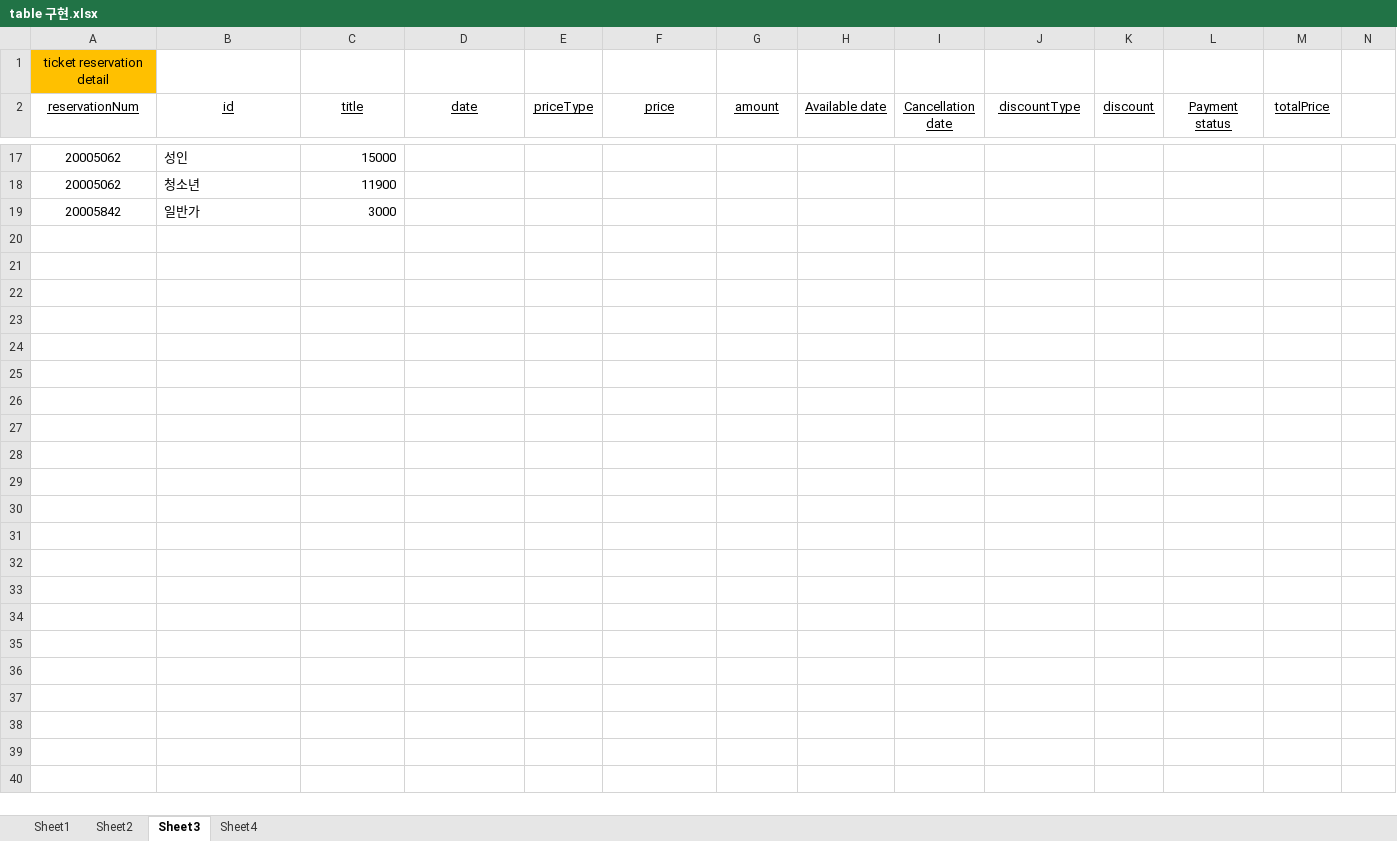
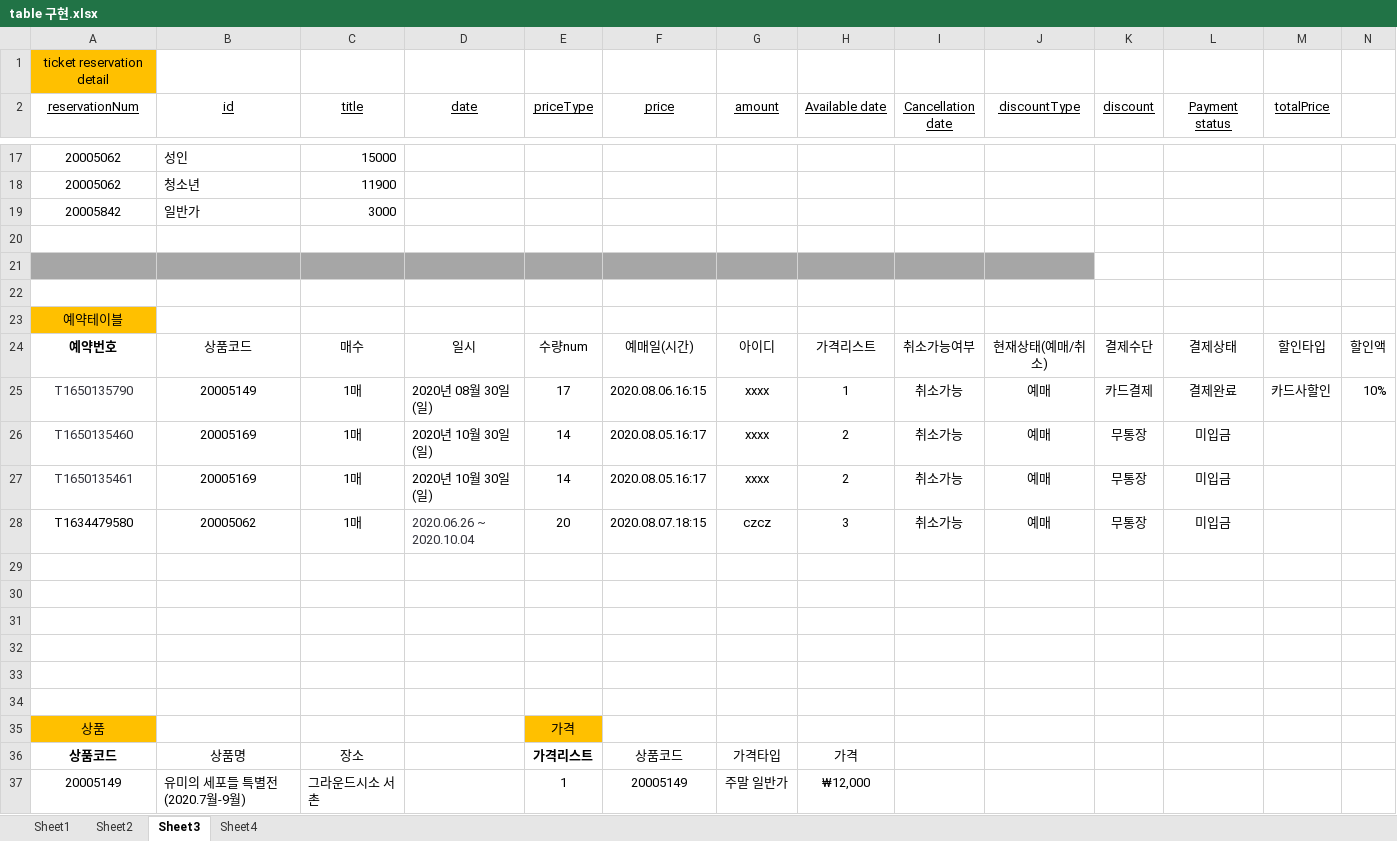
Before and after one commit to chkdchkd1/digital-java, an Excel workbook: portfolio/table 구현.xlsx, sheet Sheet3, drawn as a sheet; only a part is shown, gaps mark what is left out; values as stored, in another font and other column widths than the file's, no borders; charts and pictures not drawn; rows hold the shown columns only; the diff covers the shown part only; the diff names each change by its address in the sheet, - before the commit and + after, or states it on an @@ line.

```diff
--- a/portfolio/table 구현.xlsx (sheet Sheet3)
+++ b/portfolio/table 구현.xlsx (sheet Sheet3)
+row 20: (empty)
+row 21: (empty)
+row 22: (empty)
+row 23: 예약테이블
+row 24: 예약번호 | 상품코드 | 매수 | 일시 | 수량num | 예매일(시간) | 아이디 | 가격리스트 | 취소가능여부 | 현재상태(예매/취소) | 결제수단 | 결제상태 | 할인타입 | 할인액
+row 25: T1650135790 | 20005149 | 1매 | 2020년 08월 30일 (일) | 17 | 2020.08.06.16:15 | xxxx | 1 | 취소가능 | 예매 | 카드결제 | 결제완료 | 카드사할인 | 10%
+row 26: T1650135460 | 20005169 | 1매 | 2020년 10월 30일 (일) | 14 | 2020.08.05.16:17 | xxxx | 2 | 취소가능 | 예매 | 무통장 | 미입금
+row 27: T1650135461 | 20005169 | 1매 | 2020년 10월 30일 (일) | 14 | 2020.08.05.16:17 | xxxx | 2 | 취소가능 | 예매 | 무통장 | 미입금
+row 28: T1634479580 | 20005062 | 1매 | 2020.06.26 ~ 2020.10.04 | 20 | 2020.08.07.18:15 | czcz | 3 | 취소가능 | 예매 | 무통장 | 미입금
+row 29: (empty)
+row 30: (empty)
+row 31: (empty)
+row 32: (empty)
+row 33: (empty)
+row 34: (empty)
+row 35: 상품 |  |  |  | 가격
+row 36: 상품코드 | 상품명 | 장소 |  | 가격리스트 | 상품코드 | 가격타입 | 가격
+row 37: 20005149 | 유미의 세포들 특별전 (2020.7월-9월) | 그라운드시소 서촌 |  | 1 | 20005149 | 주말 일반가 | ₩12,000
```
Also changed, not shown: 31 added rows elsewhere in this sheet, sheet Sheet2, portfolio/통합 문서1.xlsx, 1 other file.
